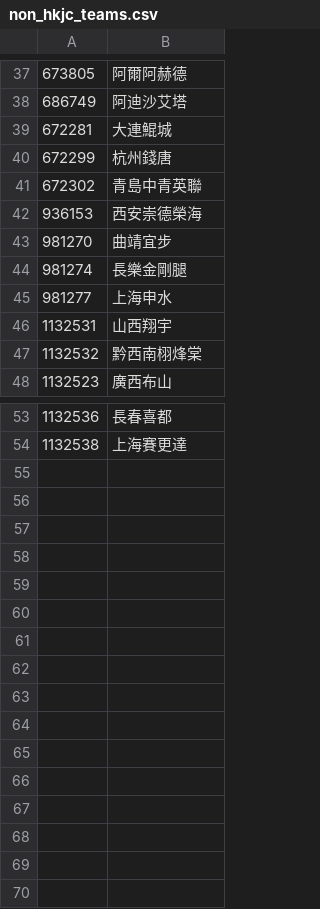
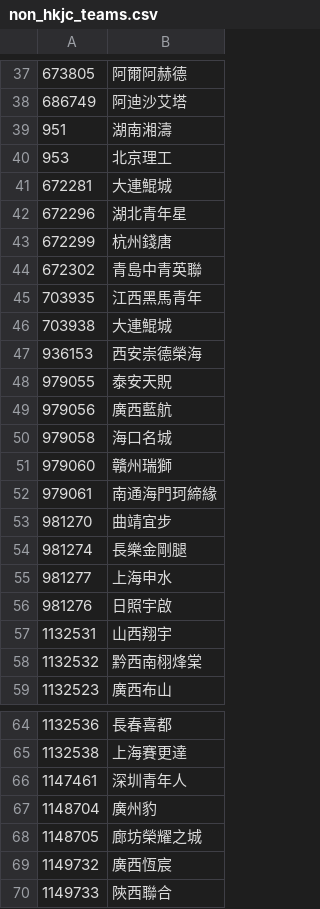
Before and after one commit to tanjt107/football-prediction, a CSV file: assets/non_hkjc_teams.csv, drawn as a sheet; only a part is shown, gaps mark what is left out.

```diff
--- a/assets/non_hkjc_teams.csv
+++ b/assets/non_hkjc_teams.csv
@@ -38,6 +38,16 @@
 686749,阿迪沙艾塔
+951,湖南湘濤
+953,北京理工
 672281,大連鯤城
+672296,湖北青年星
 672299,杭州錢唐
 672302,青島中青英聯
+703935,江西黑馬青年
+703938,大連鯤城
 936153,西安崇德榮海
+979055,泰安天貺
+979056,廣西藍航
+979058,海口名城
+979060,贛州瑞獅
+979061,南通海門珂締緣
 981270,曲靖宜步
@@ -45,2 +55,3 @@
 981277,上海申水
+981276,日照宇啟
 1132531,山西翔宇
@@ -54 +65,6 @@
 1132538,上海賽更達
+1147461,深圳青年人
+1148704,廣州豹
+1148705,廊坊榮耀之城
+1149732,廣西恆宸
+1149733,陝西聯合
```
Also changed, not shown: assets/hkjc_teams.csv, assets/transfermarkt_teams.csv.
